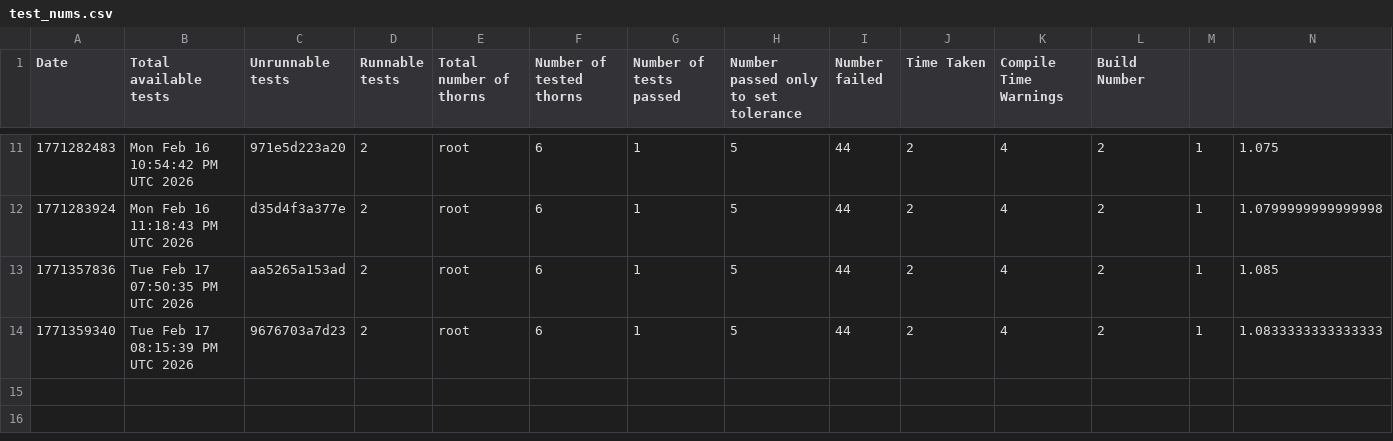
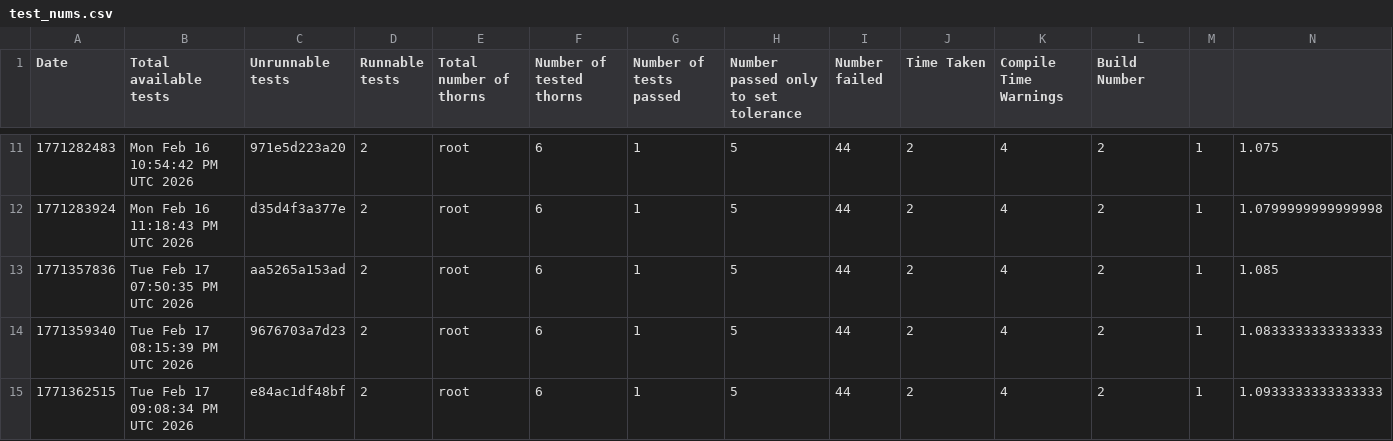
Before and after one commit to chcheng3/canudax-tests, a CSV file: test_nums.csv, drawn as a sheet; only a part is shown, gaps mark what is left out; rows hold the shown columns only; the diff names each change by its address in the sheet, - before the commit and + after, or states it on an @@ line.

Commit message:
Add new test result

```diff
--- a/test_nums.csv
+++ b/test_nums.csv
+row 15: 1771362515 | Tue Feb 17 09:08:34 PM UTC 2026 | e84ac1df48bf | 2 | root | 6 | 1 | 5 | 44 | 2 | 4 | 2 | 1 | 1.0933333333333333
```
Also changed, not shown: 23 other files.
